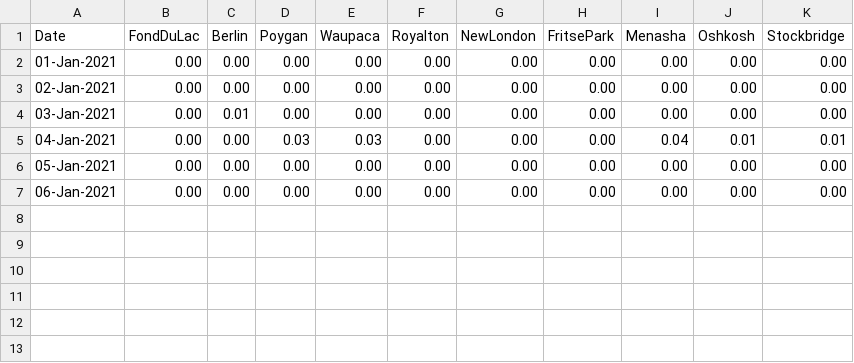
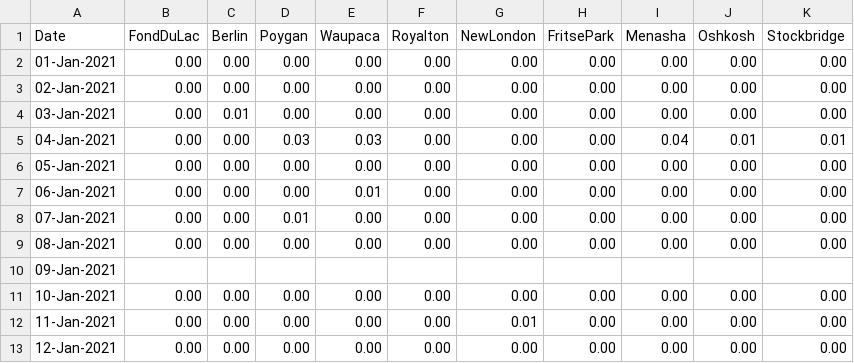
Before and after one commit to lrc-wc/lrc-wc.github.io, a CSV file: winnebago/precip-day-month/precip_day_month.csv, drawn as a sheet.

Commit message:
Add files via upload

```diff
--- a/winnebago/precip-day-month/precip_day_month.csv
+++ b/winnebago/precip-day-month/precip_day_month.csv
@@ -6,2 +6,8 @@ Date,FondDuLac,Berlin,Poygan,Waupaca,Royalton,NewLondon,FritsePark,Menasha,Oshko
 05-Jan-2021,0.00,0.00,0.00,0.00,0.00,0.00,0.00,0.00,0.00,0.00
-06-Jan-2021,0.00,0.00,0.00,0.00,0.00,0.00,0.00,0.00,0.00,0.00
+06-Jan-2021,0.00,0.00,0.00,0.01,0.00,0.00,0.00,0.00,0.00,0.00
+07-Jan-2021,0.00,0.00,0.01,0.00,0.00,0.00,0.00,0.00,0.00,0.00
+08-Jan-2021,0.00,0.00,0.00,0.00,0.00,0.00,0.00,0.00,0.00,0.00
+09-Jan-2021, , , , , , , , , ,
+10-Jan-2021,0.00,0.00,0.00,0.00,0.00,0.00,0.00,0.00,0.00,0.00
+11-Jan-2021,0.00,0.00,0.00,0.00,0.00,0.01,0.00,0.00,0.00,0.00
+12-Jan-2021,0.00,0.00,0.00,0.00,0.00,0.00,0.00,0.00,0.00,0.00
```
